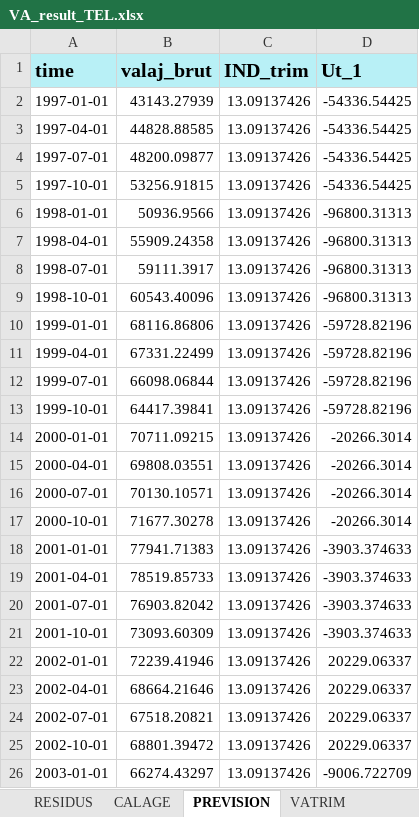
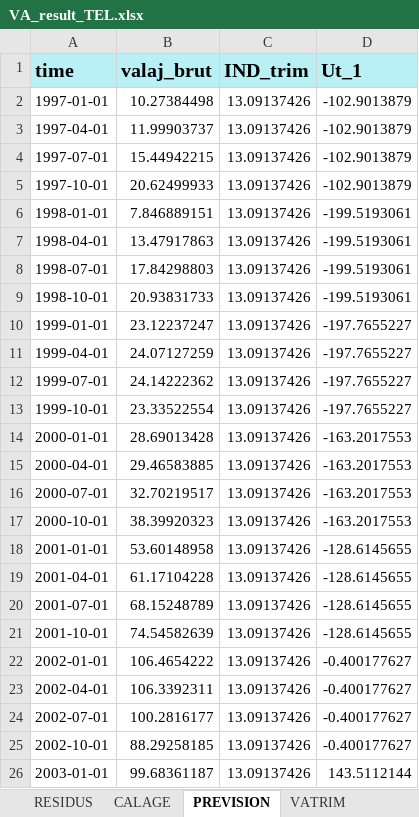
Before and after one commit to luckymaxtser/Compte_trim, an Excel workbook: VA_result_TEL.xlsx, sheet PREVISION, drawn as a sheet; only a part is shown; values as stored, in another font and other column widths than the file's, no borders; the diff covers the shown part only; the diff names each change by its address in the sheet, - before the commit and + after, or states it on an @@ line.

```diff
--- a/VA_result_TEL.xlsx (sheet PREVISION)
+++ b/VA_result_TEL.xlsx (sheet PREVISION)
-B2 (valaj_brut): 43143.27939
+B2 (valaj_brut): 10.27384498
-D2:D5 (Ut_1): -54336.54425
+D2:D5 (Ut_1): -102.9013879
-B3 (valaj_brut): 44828.88585
+B3 (valaj_brut): 11.99903737
-B4 (valaj_brut): 48200.09877
+B4 (valaj_brut): 15.44942215
-B5 (valaj_brut): 53256.91815
+B5 (valaj_brut): 20.62499933
-B6 (valaj_brut): 50936.9566
+B6 (valaj_brut): 7.846889151
-D6:D9 (Ut_1): -96800.31313
+D6:D9 (Ut_1): -199.5193061
-B7 (valaj_brut): 55909.24358
+B7 (valaj_brut): 13.47917863
-B8 (valaj_brut): 59111.3917
+B8 (valaj_brut): 17.84298803
-B9 (valaj_brut): 60543.40096
+B9 (valaj_brut): 20.93831733
-B10 (valaj_brut): 68116.86806
+B10 (valaj_brut): 23.12237247
-D10:D13 (Ut_1): -59728.82196
+D10:D13 (Ut_1): -197.7655227
-B11 (valaj_brut): 67331.22499
+B11 (valaj_brut): 24.07127259
-B12 (valaj_brut): 66098.06844
+B12 (valaj_brut): 24.14222362
-B13 (valaj_brut): 64417.39841
+B13 (valaj_brut): 23.33522554
-B14 (valaj_brut): 70711.09215
+B14 (valaj_brut): 28.69013428
-D14:D17 (Ut_1): -20266.3014
+D14:D17 (Ut_1): -163.2017553
-B15 (valaj_brut): 69808.03551
+B15 (valaj_brut): 29.46583885
-B16 (valaj_brut): 70130.10571
+B16 (valaj_brut): 32.70219517
-B17 (valaj_brut): 71677.30278
+B17 (valaj_brut): 38.39920323
-B18 (valaj_brut): 77941.71383
+B18 (valaj_brut): 53.60148958
-D18:D21 (Ut_1): -3903.374633
+D18:D21 (Ut_1): -128.6145655
-B19 (valaj_brut): 78519.85733
+B19 (valaj_brut): 61.17104228
-B20 (valaj_brut): 76903.82042
+B20 (valaj_brut): 68.15248789
-B21 (valaj_brut): 73093.60309
+B21 (valaj_brut): 74.54582639
-B22 (valaj_brut): 72239.41946
+B22 (valaj_brut): 106.4654222
-D22:D25 (Ut_1): 20229.06337
+D22:D25 (Ut_1): -0.400177627
-B23 (valaj_brut): 68664.21646
+B23 (valaj_brut): 106.3392311
-B24 (valaj_brut): 67518.20821
+B24 (valaj_brut): 100.2816177
-B25 (valaj_brut): 68801.39472
+B25 (valaj_brut): 88.29258185
-B26 (valaj_brut): 66274.43297
+B26 (valaj_brut): 99.68361187
-D26 (Ut_1): -9006.722709
+D26 (Ut_1): 143.5112144
```
Also changed, not shown: 246 edited cells elsewhere in this sheet, sheet CALAGE, sheet VATRIM, sheet RESIDUS, sheet ETALONNAGE, sheet INDI, sheet CNA.
